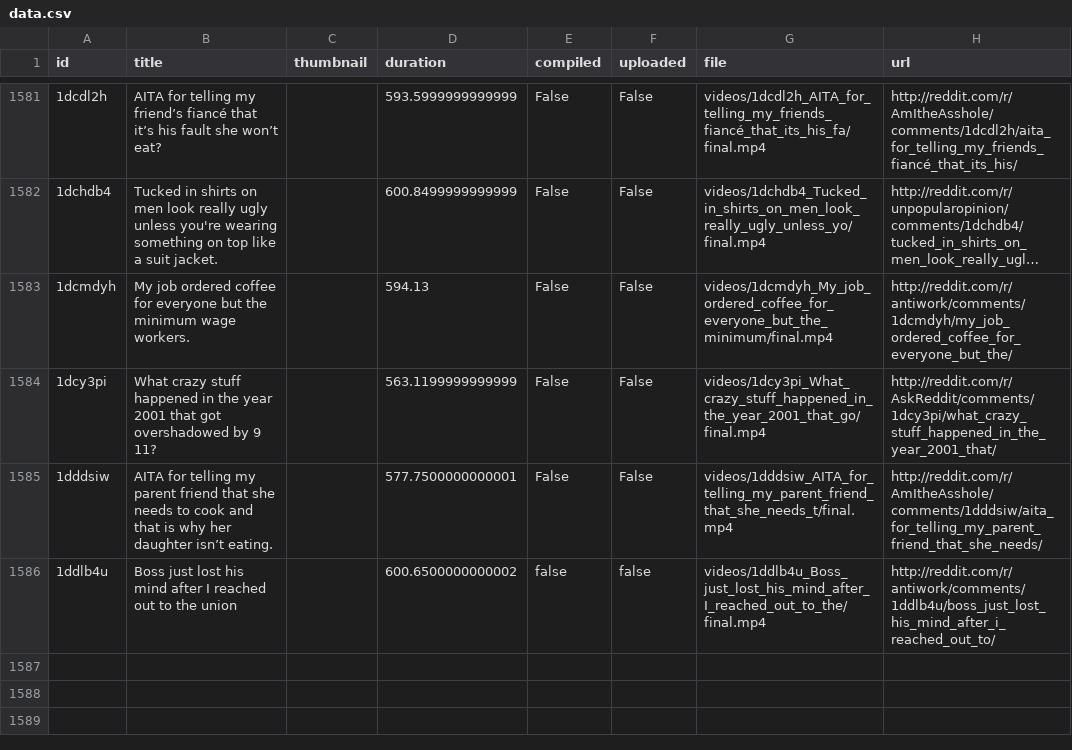
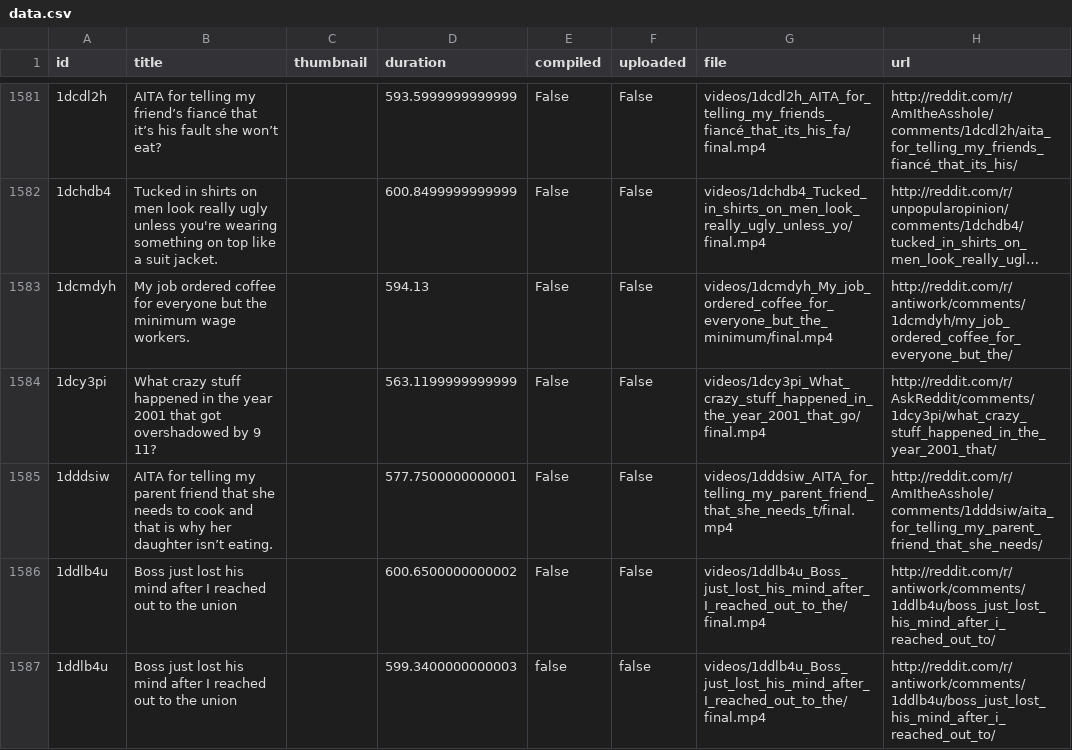
Before and after one commit to alexlaverty/python-reddit-youtube-bot, a CSV file: data.csv, drawn as a sheet; only a part is shown, gaps mark what is left out; long unchanged cells end in …; addresses are those after the commit; the diff names each change by its address in the sheet, - before the commit and + after, or states it on an @@ line.

```diff
--- a/data.csv
+++ b/data.csv
+row 1586: 1ddlb4u | Boss just lost his mind after I reached out to the union |  | 600.6500000000002 | False | False | videos/1ddlb4u_Boss_just_lost_his_mind_after_I_reached_out_to_the/final.mp4 | http://reddit.com/r/antiwork/comments/1ddlb4u/boss_just_lost_his_mind_after_i_reached_out_to/
-D1587 (duration): 600.6500000000002
+D1587 (duration): 599.3400000000003
```
